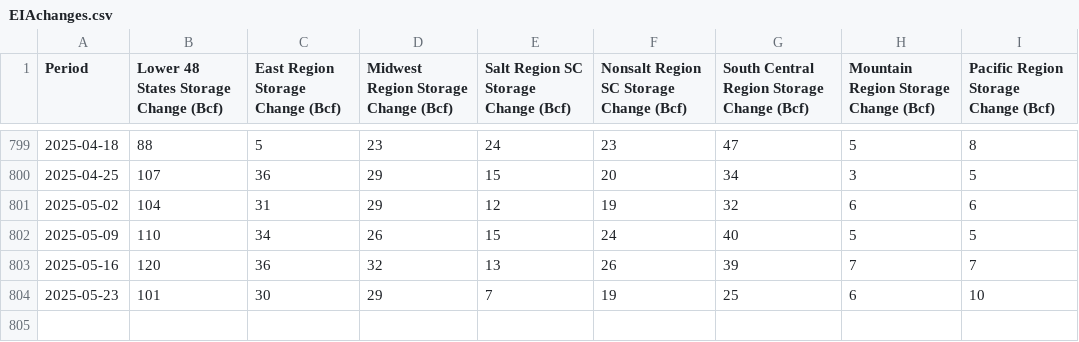
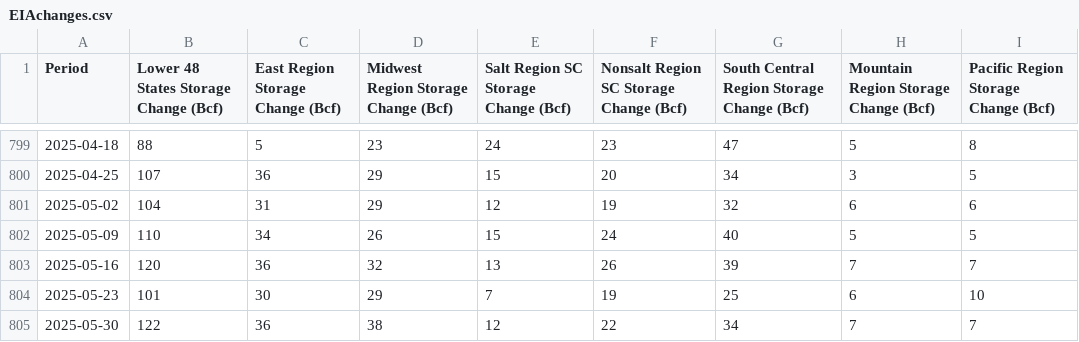
Before and after one commit to G-OMalley/GOSummer25, a CSV file: INFO/EIAchanges.csv, drawn as a sheet; only a part is shown, gaps mark what is left out.

```diff
--- a/INFO/EIAchanges.csv
+++ b/INFO/EIAchanges.csv
@@ -804 +804,2 @@ Period,Lower 48 States Storage Change (Bcf),East Region Storage Change (Bcf),Mid
 2025-05-23,101,30,29,7,19,25,6,10
+2025-05-30,122,36,38,12,22,34,7,7
```
Also changed, not shown: INFO/EIAtotals.csv, INFO/PlattsCONUSFundamentalsHIST.csv, 28 other files.
